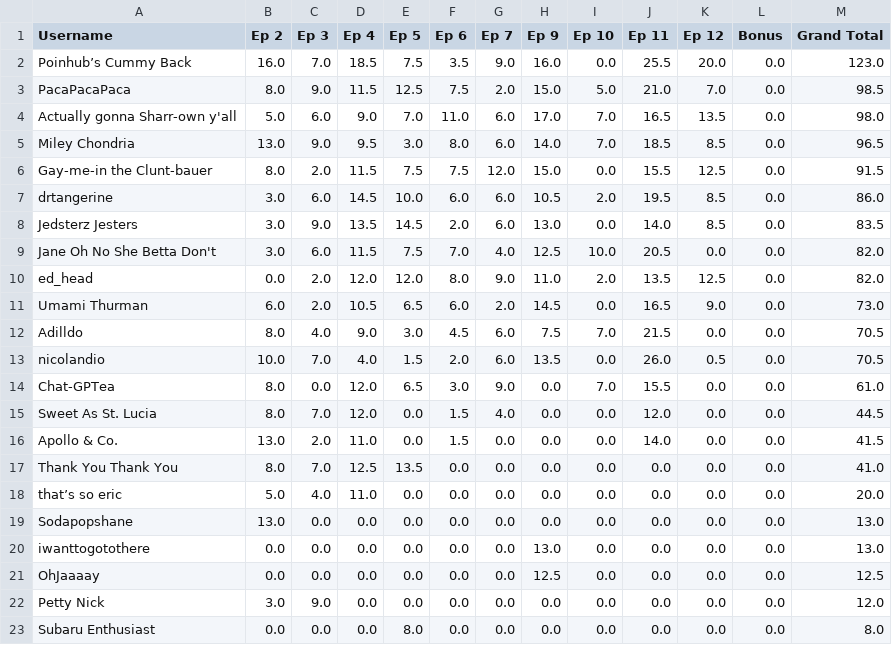
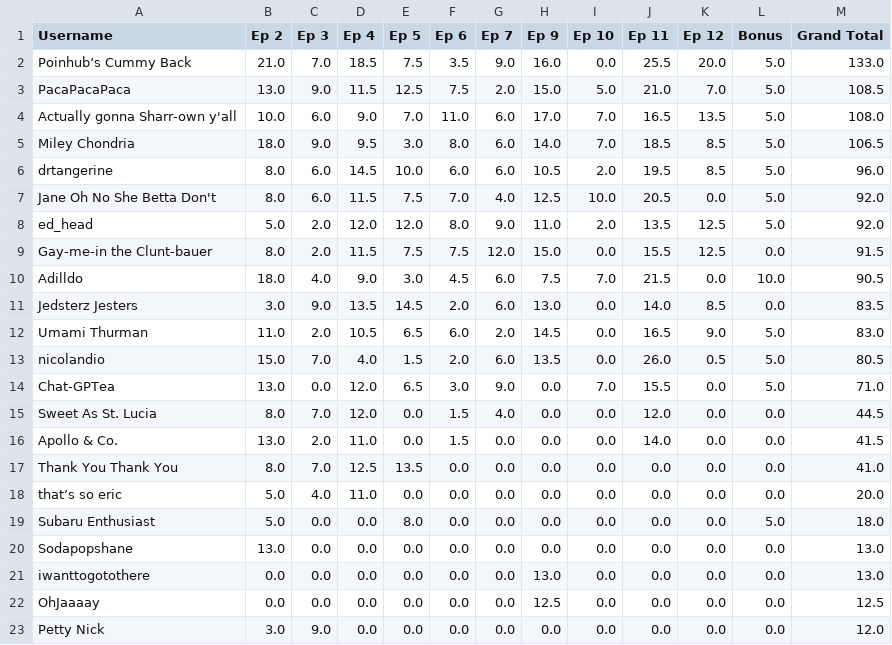
Before and after one commit to nickazcarate/nickazcarate.github.io, a CSV file: scores.csv, drawn as a sheet.

Commit message:
Update scores for 2

```diff
--- a/scores.csv
+++ b/scores.csv
@@ -1,15 +1,15 @@
 Username,Ep 2,Ep 3,Ep 4,Ep 5,Ep 6,Ep 7,Ep 9,Ep 10,Ep 11,Ep 12,Bonus,Grand Total
-Poinhub’s Cummy Back,16.0,7.0,18.5,7.5,3.5,9.0,16.0,0.0,25.5,20.0,0.0,123.0
-PacaPacaPaca,8.0,9.0,11.5,12.5,7.5,2.0,15.0,5.0,21.0,7.0,0.0,98.5
-Actually gonna Sharr-own y'all,5.0,6.0,9.0,7.0,11.0,6.0,17.0,7.0,16.5,13.5,0.0,98.0
-Miley Chondria,13.0,9.0,9.5,3.0,8.0,6.0,14.0,7.0,18.5,8.5,0.0,96.5
+Poinhub’s Cummy Back,21.0,7.0,18.5,7.5,3.5,9.0,16.0,0.0,25.5,20.0,5.0,133.0
+PacaPacaPaca,13.0,9.0,11.5,12.5,7.5,2.0,15.0,5.0,21.0,7.0,5.0,108.5
+Actually gonna Sharr-own y'all,10.0,6.0,9.0,7.0,11.0,6.0,17.0,7.0,16.5,13.5,5.0,108.0
+Miley Chondria,18.0,9.0,9.5,3.0,8.0,6.0,14.0,7.0,18.5,8.5,5.0,106.5
+drtangerine,8.0,6.0,14.5,10.0,6.0,6.0,10.5,2.0,19.5,8.5,5.0,96.0
+Jane Oh No She Betta Don't,8.0,6.0,11.5,7.5,7.0,4.0,12.5,10.0,20.5,0.0,5.0,92.0
+ed_head,5.0,2.0,12.0,12.0,8.0,9.0,11.0,2.0,13.5,12.5,5.0,92.0
 Gay-me-in the Clunt-bauer,8.0,2.0,11.5,7.5,7.5,12.0,15.0,0.0,15.5,12.5,0.0,91.5
-drtangerine,3.0,6.0,14.5,10.0,6.0,6.0,10.5,2.0,19.5,8.5,0.0,86.0
+Adilldo,18.0,4.0,9.0,3.0,4.5,6.0,7.5,7.0,21.5,0.0,10.0,90.5
 Jedsterz Jesters,3.0,9.0,13.5,14.5,2.0,6.0,13.0,0.0,14.0,8.5,0.0,83.5
-Jane Oh No She Betta Don't,3.0,6.0,11.5,7.5,7.0,4.0,12.5,10.0,20.5,0.0,0.0,82.0
-ed_head,0.0,2.0,12.0,12.0,8.0,9.0,11.0,2.0,13.5,12.5,0.0,82.0
-Umami Thurman,6.0,2.0,10.5,6.5,6.0,2.0,14.5,0.0,16.5,9.0,0.0,73.0
-Adilldo,8.0,4.0,9.0,3.0,4.5,6.0,7.5,7.0,21.5,0.0,0.0,70.5
-nicolandio,10.0,7.0,4.0,1.5,2.0,6.0,13.5,0.0,26.0,0.5,0.0,70.5
-Chat-GPTea,8.0,0.0,12.0,6.5,3.0,9.0,0.0,7.0,15.5,0.0,0.0,61.0
+Umami Thurman,11.0,2.0,10.5,6.5,6.0,2.0,14.5,0.0,16.5,9.0,5.0,83.0
+nicolandio,15.0,7.0,4.0,1.5,2.0,6.0,13.5,0.0,26.0,0.5,5.0,80.5
+Chat-GPTea,13.0,0.0,12.0,6.5,3.0,9.0,0.0,7.0,15.5,0.0,5.0,71.0
 Sweet As St. Lucia,8.0,7.0,12.0,0.0,1.5,4.0,0.0,0.0,12.0,0.0,0.0,44.5
@@ -18,2 +18,3 @@ Thank You Thank You,8.0,7.0,12.5,13.5,0.0,0.0,0.0,0.0,0.0,0.0,0.0,41.0
 that’s so eric,5.0,4.0,11.0,0.0,0.0,0.0,0.0,0.0,0.0,0.0,0.0,20.0
+Subaru Enthusiast,5.0,0.0,0.0,8.0,0.0,0.0,0.0,0.0,0.0,0.0,5.0,18.0
 Sodapopshane,13.0,0.0,0.0,0.0,0.0,0.0,0.0,0.0,0.0,0.0,0.0,13.0
@@ -22,2 +23 @@ OhJaaaay,0.0,0.0,0.0,0.0,0.0,0.0,12.5,0.0,0.0,0.0,0.0,12.5
 Petty Nick,3.0,9.0,0.0,0.0,0.0,0.0,0.0,0.0,0.0,0.0,0.0,12.0
-Subaru Enthusiast,0.0,0.0,0.0,8.0,0.0,0.0,0.0,0.0,0.0,0.0,0.0,8.0
```
